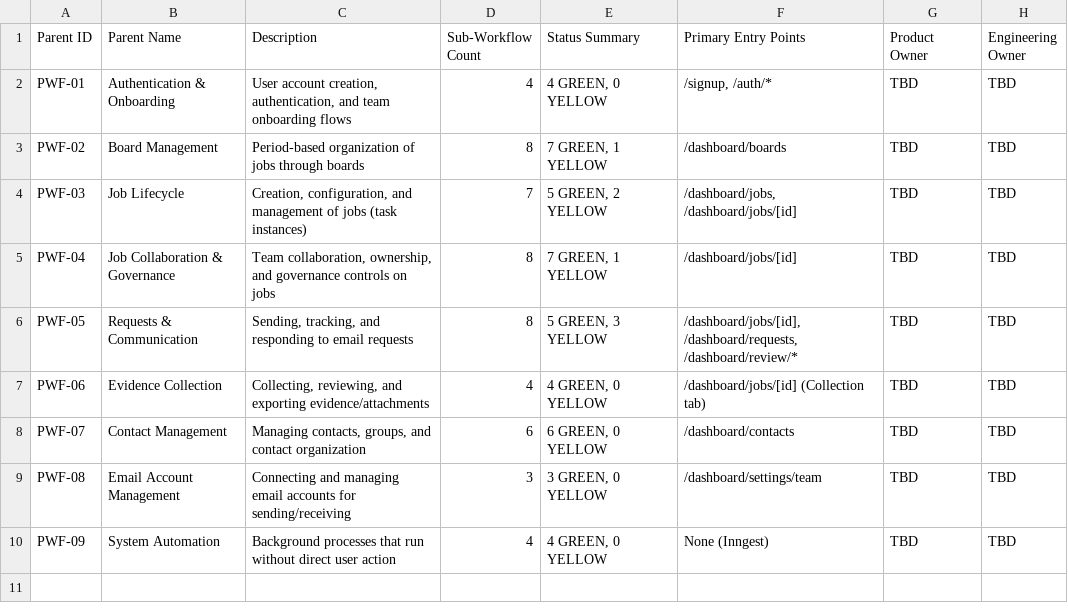
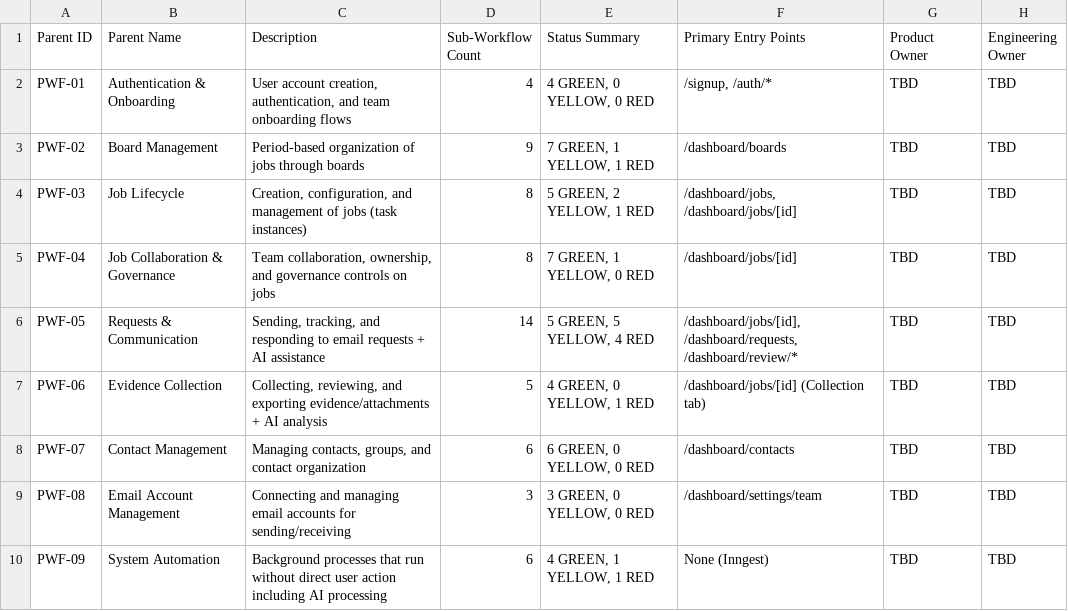
Before and after one commit to rich682/vergo-email, a CSV file: docs/product/taxonomy-sheet1-parent-workflows.csv, drawn as a sheet.

Commit message:
docs: add AI workflows to taxonomy, identify P0 gaps
Added 13 new AI sub-workflows to existing parent workflows:
- PWF-02: WF-02i (AI Board Summary) - RED
- PWF-03: WF-03h (AI Reconciliation Processing) - RED
- PWF-05: WF-05i-n (Auto-Draft, Analyze, Extract, Completion) - YELLOW/RED
- PWF-06: WF-06e (AI Evidence Analysis) - RED
- PWF-09: WF-09e-f (Content Risk, First-Pass Review) - YELLOW/RED

P0 Missing Services (BLOCKERS):
- attachment-extraction.service.ts - Cannot read PDF/Excel/CSV
- reconciliation-processor.service.ts - Files upload but never process
- completion-detection.service.ts - Cannot auto-detect fulfillment
- first-pass-review.service.ts - AI not first reviewer of inbound

P1 Degraded:
- OPENAI_API_KEY may be missing in deployment (shows "Using template draft")
- AI analyze only reads email body, not attachments

Updated files:
- taxonomy-sheet1-parent-workflows.csv (counts)
- taxonomy-sheet2-sub-workflows.csv (+13 AI workflows)
- taxonomy-sheet3-workflow-audit.csv (+13 entries with blockers)
- taxonomy-sheet7-orphan-report.csv (reorganized with AI gaps section)
- workflow-audit.md (summary + detailed AI entries)

```diff
--- a/docs/product/taxonomy-sheet1-parent-workflows.csv
+++ b/docs/product/taxonomy-sheet1-parent-workflows.csv
@@ -1,10 +1,10 @@
 "Parent ID","Parent Name","Description","Sub-Workflow Count","Status Summary","Primary Entry Points","Product Owner","Engineering Owner"
-"PWF-01","Authentication & Onboarding","User account creation, authentication, and team onboarding flows","4","4 GREEN, 0 YELLOW","/signup, /auth/*","TBD","TBD"
-"PWF-02","Board Management","Period-based organization of jobs through boards","8","7 GREEN, 1 YELLOW","/dashboard/boards","TBD","TBD"
-"PWF-03","Job Lifecycle","Creation, configuration, and management of jobs (task instances)","7","5 GREEN, 2 YELLOW","/dashboard/jobs, /dashboard/jobs/[id]","TBD","TBD"
-"PWF-04","Job Collaboration & Governance","Team collaboration, ownership, and governance controls on jobs","8","7 GREEN, 1 YELLOW","/dashboard/jobs/[id]","TBD","TBD"
-"PWF-05","Requests & Communication","Sending, tracking, and responding to email requests","8","5 GREEN, 3 YELLOW","/dashboard/jobs/[id], /dashboard/requests, /dashboard/review/*","TBD","TBD"
-"PWF-06","Evidence Collection","Collecting, reviewing, and exporting evidence/attachments","4","4 GREEN, 0 YELLOW","/dashboard/jobs/[id] (Collection tab)","TBD","TBD"
-"PWF-07","Contact Management","Managing contacts, groups, and contact organization","6","6 GREEN, 0 YELLOW","/dashboard/contacts","TBD","TBD"
-"PWF-08","Email Account Management","Connecting and managing email accounts for sending/receiving","3","3 GREEN, 0 YELLOW","/dashboard/settings/team","TBD","TBD"
-"PWF-09","System Automation","Background processes that run without direct user action","4","4 GREEN, 0 YELLOW","None (Inngest)","TBD","TBD"
+"PWF-01","Authentication & Onboarding","User account creation, authentication, and team onboarding flows","4","4 GREEN, 0 YELLOW, 0 RED","/signup, /auth/*","TBD","TBD"
+"PWF-02","Board Management","Period-based organization of jobs through boards","9","7 GREEN, 1 YELLOW, 1 RED","/dashboard/boards","TBD","TBD"
+"PWF-03","Job Lifecycle","Creation, configuration, and management of jobs (task instances)","8","5 GREEN, 2 YELLOW, 1 RED","/dashboard/jobs, /dashboard/jobs/[id]","TBD","TBD"
+"PWF-04","Job Collaboration & Governance","Team collaboration, ownership, and governance controls on jobs","8","7 GREEN, 1 YELLOW, 0 RED","/dashboard/jobs/[id]","TBD","TBD"
+"PWF-05","Requests & Communication","Sending, tracking, and responding to email requests + AI assistance","14","5 GREEN, 5 YELLOW, 4 RED","/dashboard/jobs/[id], /dashboard/requests, /dashboard/review/*","TBD","TBD"
+"PWF-06","Evidence Collection","Collecting, reviewing, and exporting evidence/attachments + AI analysis","5","4 GREEN, 0 YELLOW, 1 RED","/dashboard/jobs/[id] (Collection tab)","TBD","TBD"
+"PWF-07","Contact Management","Managing contacts, groups, and contact organization","6","6 GREEN, 0 YELLOW, 0 RED","/dashboard/contacts","TBD","TBD"
+"PWF-08","Email Account Management","Connecting and managing email accounts for sending/receiving","3","3 GREEN, 0 YELLOW, 0 RED","/dashboard/settings/team","TBD","TBD"
+"PWF-09","System Automation","Background processes that run without direct user action including AI processing","6","4 GREEN, 1 YELLOW, 1 RED","None (Inngest)","TBD","TBD"
```
Also changed, not shown: docs/product/taxonomy-sheet2-sub-workflows.csv, docs/product/taxonomy-sheet3-workflow-audit.csv, 2 other files.
